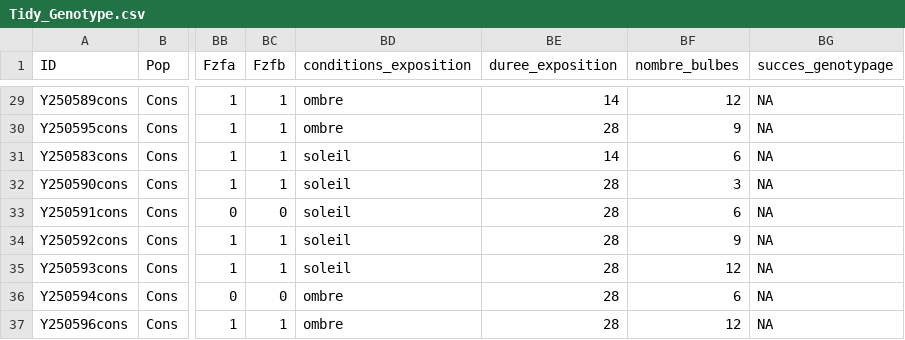
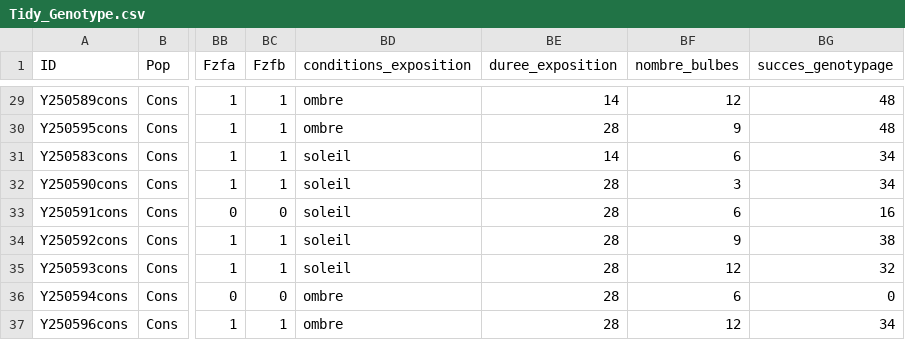
Before and after one commit to Raphael-HSM/Stage_L3-Analyse_Protocole-Recolte_Poils_Lynx, a CSV file: Data/Tidy_Genotype.csv, drawn as a sheet; only a part is shown, gaps mark what is left out; the diff covers the shown part only; the diff names each change by its address in the sheet, - before the commit and + after, or states it on an @@ line.

```diff
--- a/Data/Tidy_Genotype.csv
+++ b/Data/Tidy_Genotype.csv
-BG29:BG30 (succes_genotypage): NA
+BG29:BG30 (succes_genotypage): 48
-BG31:BG32 (succes_genotypage): NA
+BG31:BG32 (succes_genotypage): 34
-BG33 (succes_genotypage): NA
+BG33 (succes_genotypage): 16
-BG34 (succes_genotypage): NA
+BG34 (succes_genotypage): 38
-BG35 (succes_genotypage): NA
+BG35 (succes_genotypage): 32
-BG36 (succes_genotypage): NA
+BG36 (succes_genotypage): 0
-BG37 (succes_genotypage): NA
+BG37 (succes_genotypage): 34
```
Also changed, not shown: 27 edited cells elsewhere in this file.
